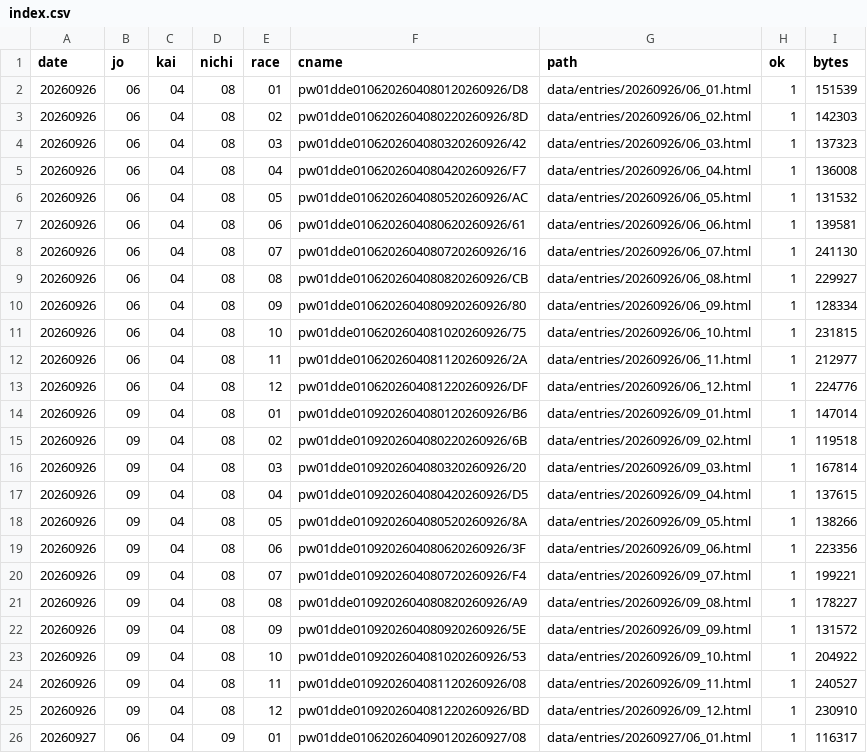
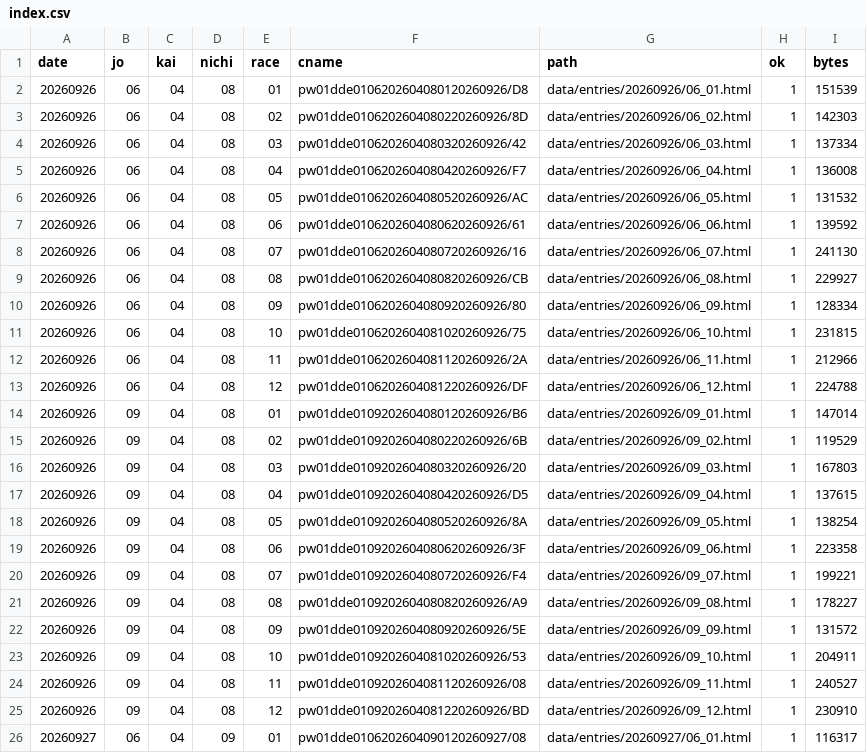
Before and after one commit to otakuan-pixel/jra2, a CSV file: data/entries/index.csv, drawn as a sheet; only a part is shown.

```diff
--- a/data/entries/index.csv
+++ b/data/entries/index.csv
@@ -3,6 +3,6 @@ date,jo,kai,nichi,race,cname,path,ok,bytes
 20260926,06,04,08,02,pw01dde0106202604080220260926/8D,data/entries/20260926/06_02.html,1,142303
-20260926,06,04,08,03,pw01dde0106202604080320260926/42,data/entries/20260926/06_03.html,1,137323
+20260926,06,04,08,03,pw01dde0106202604080320260926/42,data/entries/20260926/06_03.html,1,137334
 20260926,06,04,08,04,pw01dde0106202604080420260926/F7,data/entries/20260926/06_04.html,1,136008
 20260926,06,04,08,05,pw01dde0106202604080520260926/AC,data/entries/20260926/06_05.html,1,131532
-20260926,06,04,08,06,pw01dde0106202604080620260926/61,data/entries/20260926/06_06.html,1,139581
+20260926,06,04,08,06,pw01dde0106202604080620260926/61,data/entries/20260926/06_06.html,1,139592
 20260926,06,04,08,07,pw01dde0106202604080720260926/16,data/entries/20260926/06_07.html,1,241130
@@ -11,10 +11,10 @@ date,jo,kai,nichi,race,cname,path,ok,bytes
 20260926,06,04,08,10,pw01dde0106202604081020260926/75,data/entries/20260926/06_10.html,1,231815
-20260926,06,04,08,11,pw01dde0106202604081120260926/2A,data/entries/20260926/06_11.html,1,212977
-20260926,06,04,08,12,pw01dde0106202604081220260926/DF,data/entries/20260926/06_12.html,1,224776
+20260926,06,04,08,11,pw01dde0106202604081120260926/2A,data/entries/20260926/06_11.html,1,212966
+20260926,06,04,08,12,pw01dde0106202604081220260926/DF,data/entries/20260926/06_12.html,1,224788
 20260926,09,04,08,01,pw01dde0109202604080120260926/B6,data/entries/20260926/09_01.html,1,147014
-20260926,09,04,08,02,pw01dde0109202604080220260926/6B,data/entries/20260926/09_02.html,1,119518
-20260926,09,04,08,03,pw01dde0109202604080320260926/20,data/entries/20260926/09_03.html,1,167814
+20260926,09,04,08,02,pw01dde0109202604080220260926/6B,data/entries/20260926/09_02.html,1,119529
+20260926,09,04,08,03,pw01dde0109202604080320260926/20,data/entries/20260926/09_03.html,1,167803
 20260926,09,04,08,04,pw01dde0109202604080420260926/D5,data/entries/20260926/09_04.html,1,137615
-20260926,09,04,08,05,pw01dde0109202604080520260926/8A,data/entries/20260926/09_05.html,1,138266
-20260926,09,04,08,06,pw01dde0109202604080620260926/3F,data/entries/20260926/09_06.html,1,223356
+20260926,09,04,08,05,pw01dde0109202604080520260926/8A,data/entries/20260926/09_05.html,1,138254
+20260926,09,04,08,06,pw01dde0109202604080620260926/3F,data/entries/20260926/09_06.html,1,223358
 20260926,09,04,08,07,pw01dde0109202604080720260926/F4,data/entries/20260926/09_07.html,1,199221
@@ -22,3 +22,3 @@ date,jo,kai,nichi,race,cname,path,ok,bytes
 20260926,09,04,08,09,pw01dde0109202604080920260926/5E,data/entries/20260926/09_09.html,1,131572
-20260926,09,04,08,10,pw01dde0109202604081020260926/53,data/entries/20260926/09_10.html,1,204922
+20260926,09,04,08,10,pw01dde0109202604081020260926/53,data/entries/20260926/09_10.html,1,204911
 20260926,09,04,08,11,pw01dde0109202604081120260926/08,data/entries/20260926/09_11.html,1,240527
```
Also changed, not shown: 26 other files.
